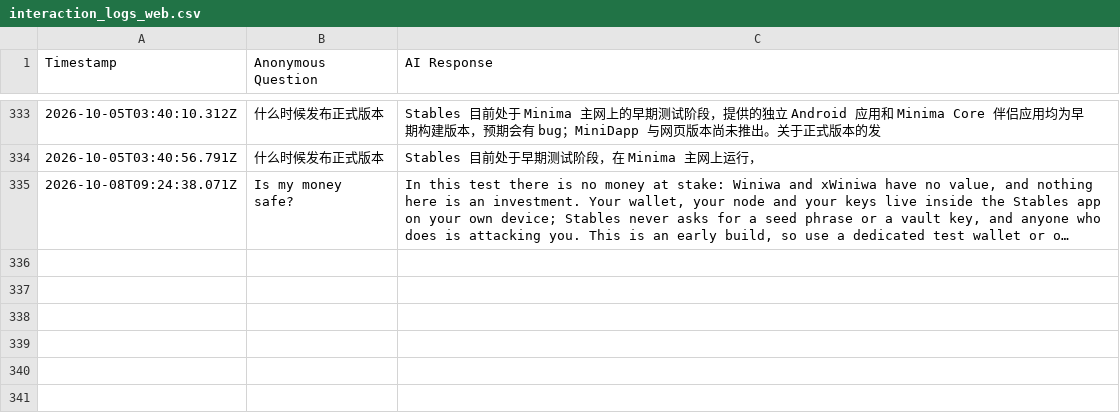
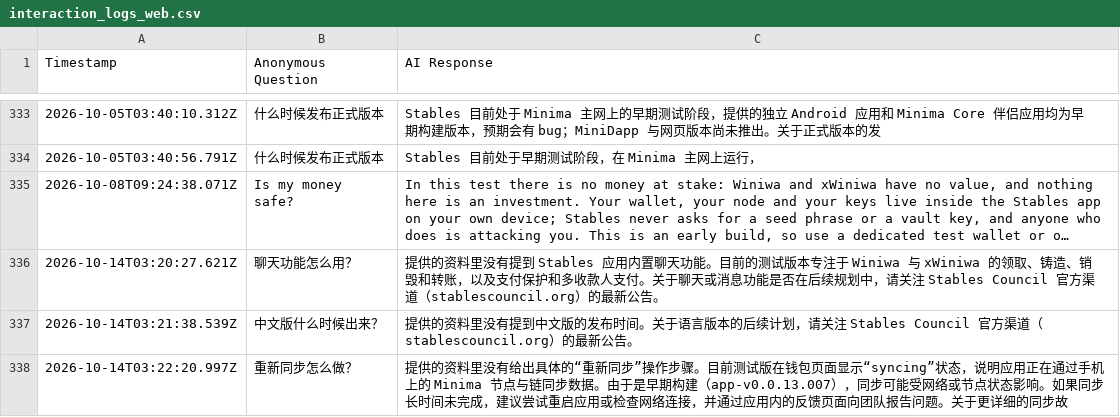
Before and after one commit to StablesCouncil/stables-agent, a CSV file: agent/interaction_logs_web.csv, drawn as a sheet; only a part is shown, gaps mark what is left out; long unchanged cells end in …; the diff names each change by its address in the sheet, - before the commit and + after, or states it on an @@ line.

```diff
--- a/agent/interaction_logs_web.csv
+++ b/agent/interaction_logs_web.csv
+row 336: 2026-10-14T03:20:27.621Z | 聊天功能怎么用？ | 提供的资料里没有提到 Stables 应用内置聊天功能。目前的测试版本专注于 Winiwa 与 xWiniwa 的领取、铸造、销毁和转账，以及支付保护和多收款人支付。关于聊天或消息功能是否在后续规划中，请关注 Stables Council 官方渠道（stablescouncil.org）的最新公告。
+row 337: 2026-10-14T03:21:38.539Z | 中文版什么时候出来？ | 提供的资料里没有提到中文版的发布时间。关于语言版本的后续计划，请关注 Stables Council 官方渠道（stablescouncil.org）的最新公告。
+row 338: 2026-10-14T03:22:20.997Z | 重新同步怎么做？ | 提供的资料里没有给出具体的“重新同步”操作步骤。目前测试版在钱包页面显示“syncing”状态，说明应用正在通过手机上的 Minima 节点与链同步数据。由于是早期构建（app-v0.0.13.007），同步可能受网络或节点状态影响。如果同步长时间未完成，建议尝试重启应用或检查网络连接，并通过应用内的反馈页面向团队报告问题。关于更详细的同步故
```
Also changed, not shown: agent/interaction_logs.csv.
